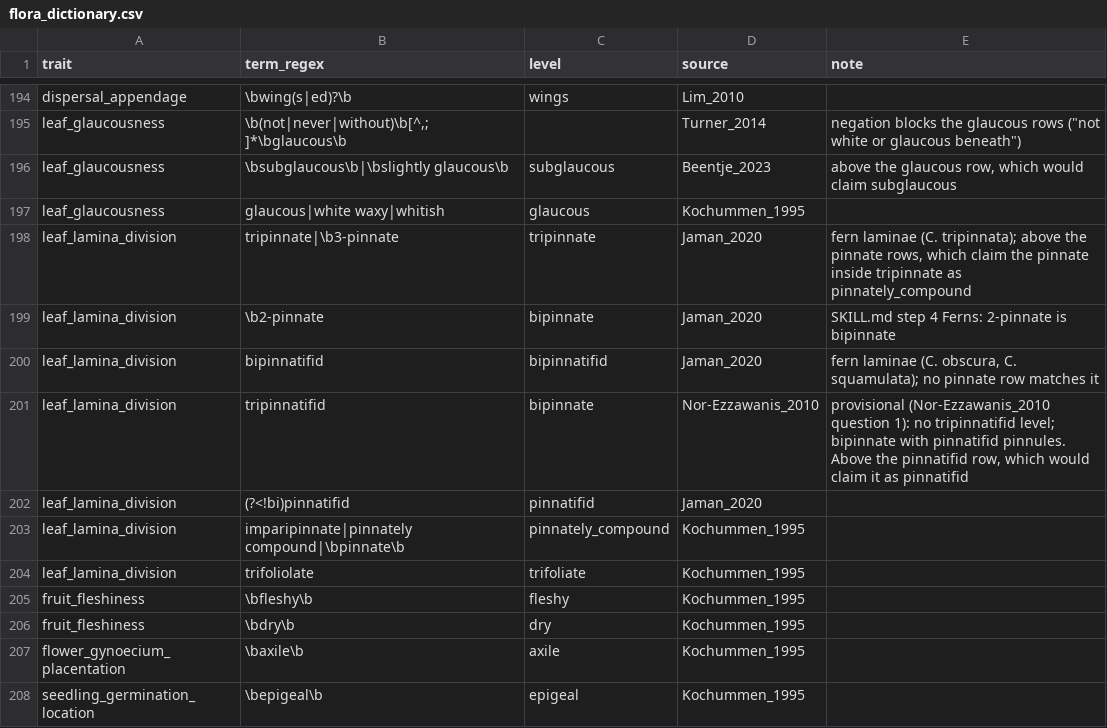
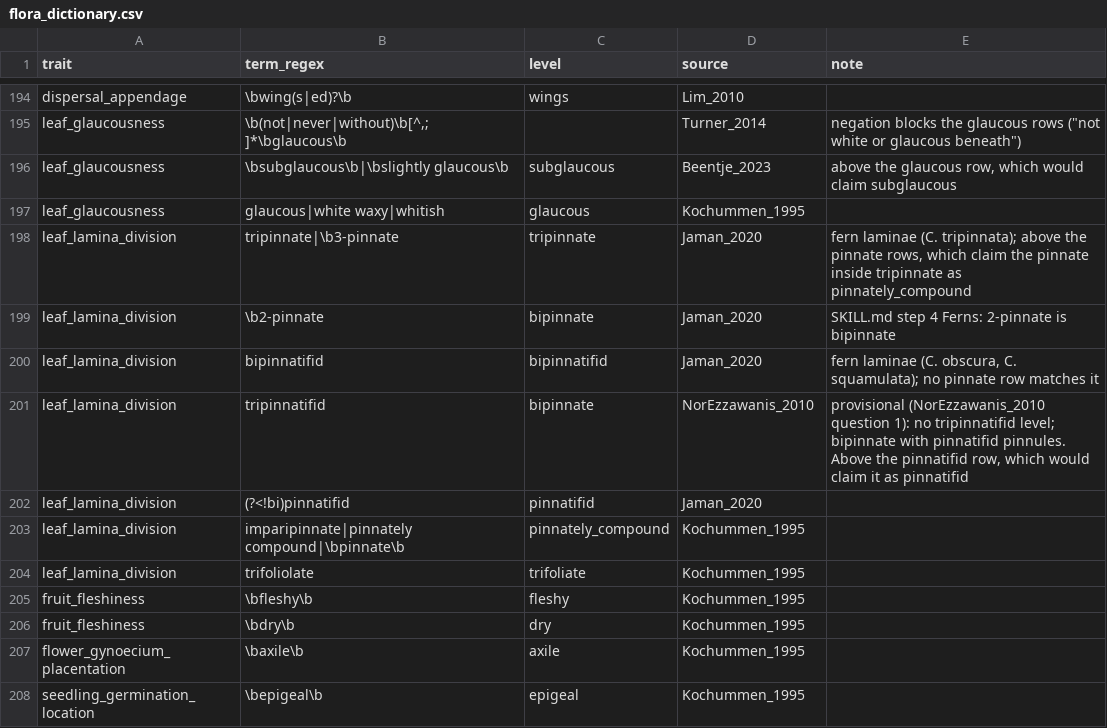
Before and after one commit to hrlai/MYtraits.build, a CSV file: .github/skills/extract-traits-from-floras-my/assets/flora_dictionary.csv, drawn as a sheet; only a part is shown, gaps mark what is left out.

```diff
--- a/.github/skills/extract-traits-from-floras-my/assets/flora_dictionary.csv
+++ b/.github/skills/extract-traits-from-floras-my/assets/flora_dictionary.csv
@@ -200,3 +200,3 @@
 "leaf_lamina_division","bipinnatifid","bipinnatifid","Jaman_2020","fern laminae (C. obscura, C. squamulata); no pinnate row matches it"
-"leaf_lamina_division","tripinnatifid","bipinnate","Nor-Ezzawanis_2010","provisional (Nor-Ezzawanis_2010 question 1): no tripinnatifid level; bipinnate with pinnatifid pinnules. Above the pinnatifid row, which would claim it as pinnatifid"
+"leaf_lamina_division","tripinnatifid","bipinnate","NorEzzawanis_2010","provisional (NorEzzawanis_2010 question 1): no tripinnatifid level; bipinnate with pinnatifid pinnules. Above the pinnatifid row, which would claim it as pinnatifid"
 "leaf_lamina_division","(?<!bi)pinnatifid","pinnatifid","Jaman_2020",""
```
Also changed, not shown: data/NorEzzawanis_2010/raw/trait_data.csv, inst/notes/upstream_traits/unmapped_pooled.csv, 47 other files.
